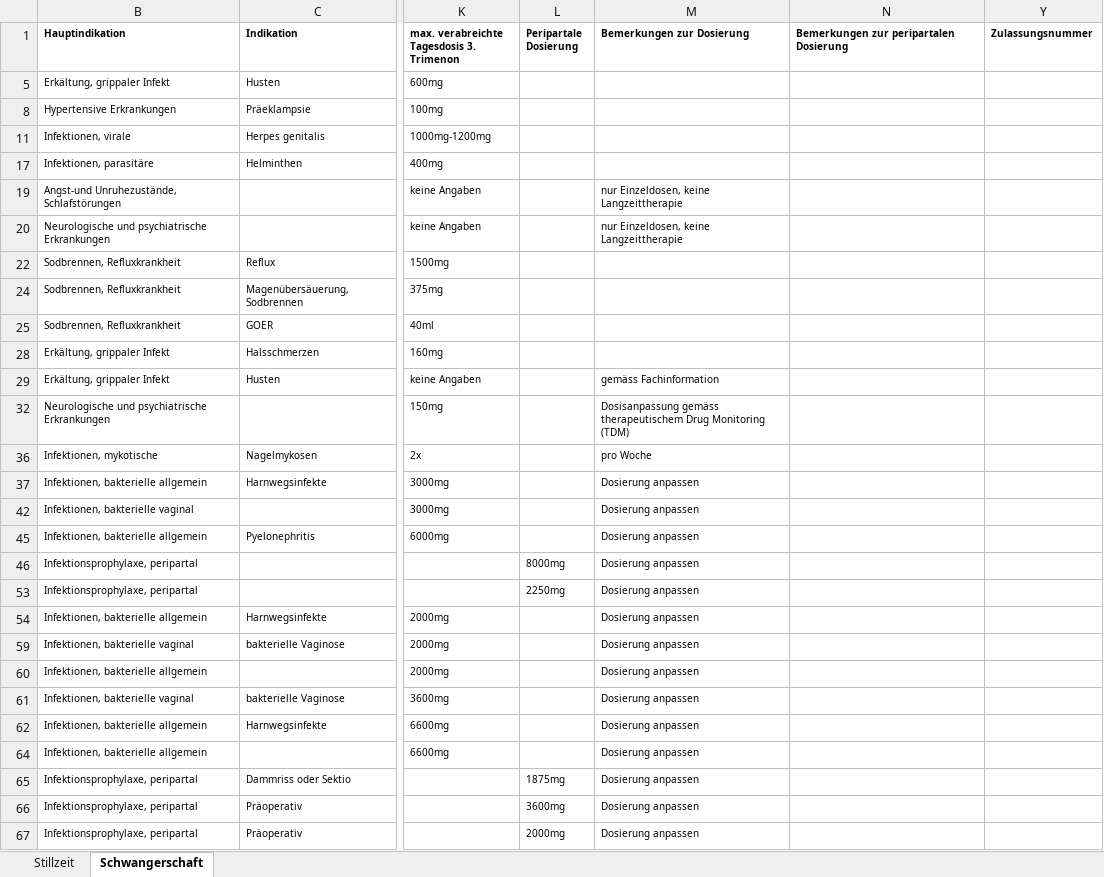
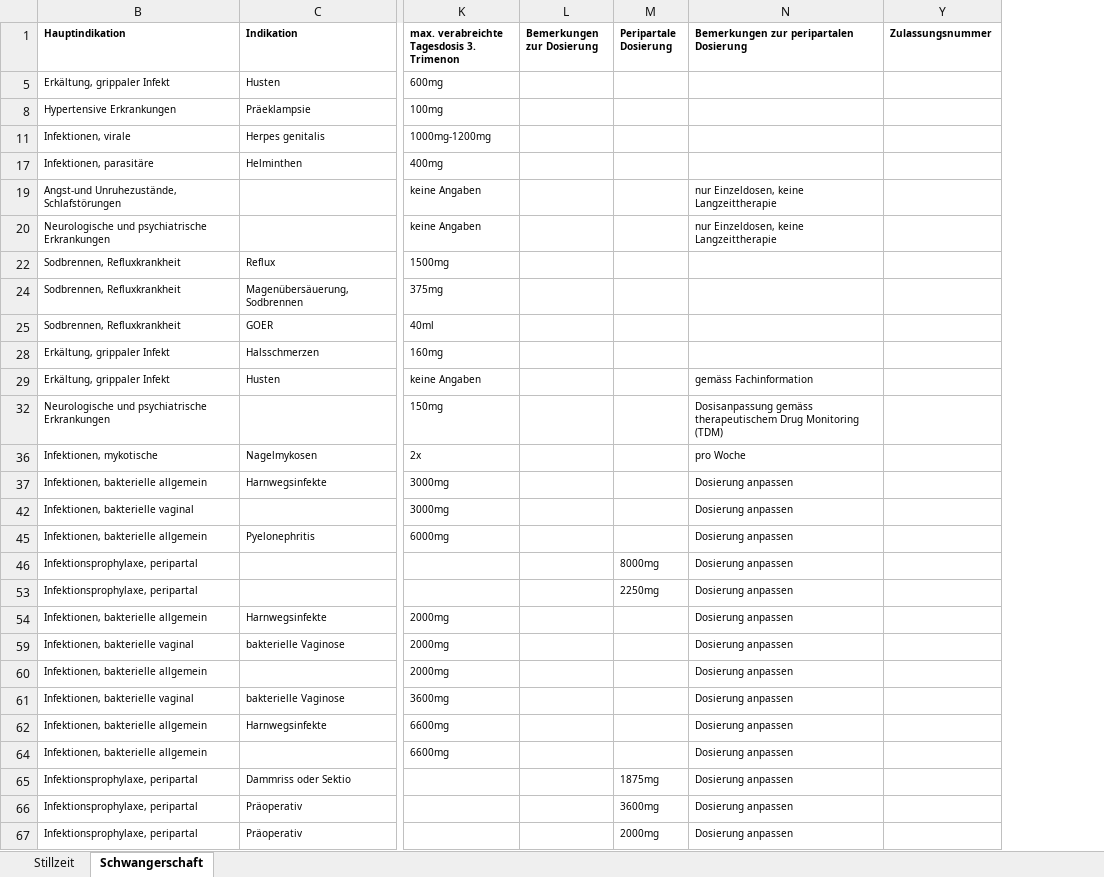
Before and after one commit to zdavatz/cpp2sqlite, an Excel workbook: input/sappinfo.xlsx, sheet Schwangerschaft, drawn as a sheet; only a part is shown, gaps mark what is left out; values as stored, in another font and other column widths than the file's, no borders; charts and pictures not drawn; removed rows and columns are numbered as before the commit, all else as after; the diff covers the shown part only; the diff names each change by its address in the sheet, - before the commit and + after, or states it on an @@ line.

Commit message:
Ich habe eine Spalte eingefügt: die Spalten sind jetzt wie bisher in der gleichen Reihenfolge. Der Name der Spalte M muss von Bemerkungen zur peripartalen Dosierung (bisher) noch zu Bemerkungen zur Dosierung (neu) geändert werden.

```diff
--- a/input/sappinfo.xlsx (sheet Schwangerschaft)
+++ b/input/sappinfo.xlsx (sheet Schwangerschaft)
+column L (Bemerkungen zur Dosierung), empty
-column M (Bemerkungen zur Dosierung), rows 19-67: nur Einzeldosen, keine Langzeittherapie | nur Einzeldosen, keine Langzeittherapie |  |  |  |  | gemäss Fachinformation | Dosisanpassung gemäss therapeutischem Drug Monitoring (TDM) | pro Woche | Dosierung anpassen | Dosierung anpassen | Dosierung anpassen | Dosierung anpassen | Dosierung anpassen | Dosierung anpassen | Dosierung anpassen | Dosierung anpassen | Dosierung anpassen | Dosierung anpassen | Dosierung anpassen | Dosierung anpassen | Dosierung anpassen | Dosierung anpassen
-N19:N20: (empty)
+N19:N20: nur Einzeldosen, keine Langzeittherapie
-N29: (empty)
+N29: gemäss Fachinformation
-N32: (empty)
+N32: Dosisanpassung gemäss therapeutischem Drug Monitoring (TDM)
-N36: (empty)
+N36: pro Woche
-N37: (empty)
+N37: Dosierung anpassen
-N42: (empty)
+N42: Dosierung anpassen
-N45:N46: (empty)
+N45:N46: Dosierung anpassen
-N53:N54: (empty)
+N53:N54: Dosierung anpassen
-N59:N62: (empty)
+N59:N62: Dosierung anpassen
-N64:N67: (empty)
+N64:N67: Dosierung anpassen
```
Also changed, not shown: 146 edited cells elsewhere in this sheet, hidden cells.
